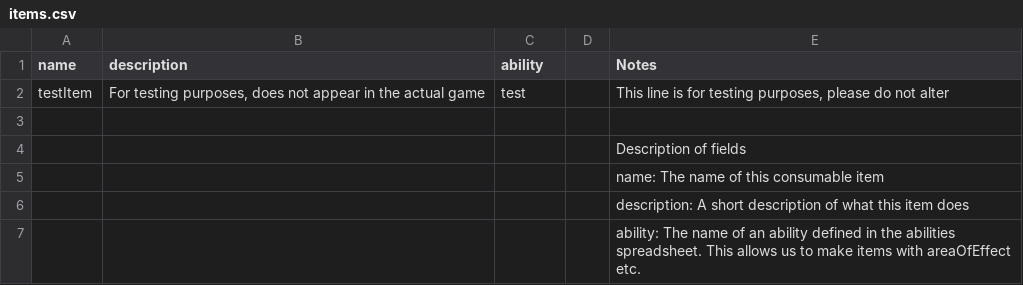
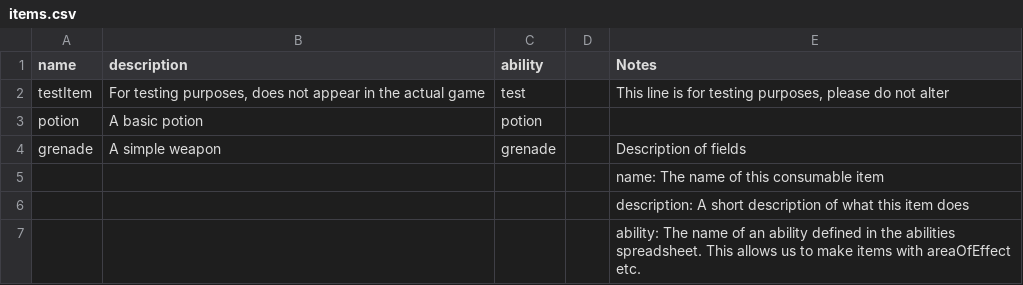
Before and after one commit to TheSiggs/In-The-Zone, a CSV file: TerrainBattle/src/main/data/nz/dcoder/inthezone/data/items.csv, drawn as a sheet.

Commit message:
items: create mechanism to report items in the gui

```diff
--- a/TerrainBattle/src/main/data/nz/dcoder/inthezone/data/items.csv
+++ b/TerrainBattle/src/main/data/nz/dcoder/inthezone/data/items.csv
@@ -2,4 +2,4 @@ name,description,ability,,Notes
 testItem,"For testing purposes, does not appear in the actual game",test,,"This line is for testing purposes, please do not alter"
-,,,,
-,,,,Description of fields
+potion,A basic potion,potion,,
+grenade,A simple weapon,grenade,,Description of fields
 ,,,,name: The name of this consumable item
```
Also changed, not shown: TerrainBattle/src/main/data/nz/dcoder/inthezone/data/abilities.csv, 4 other files.
